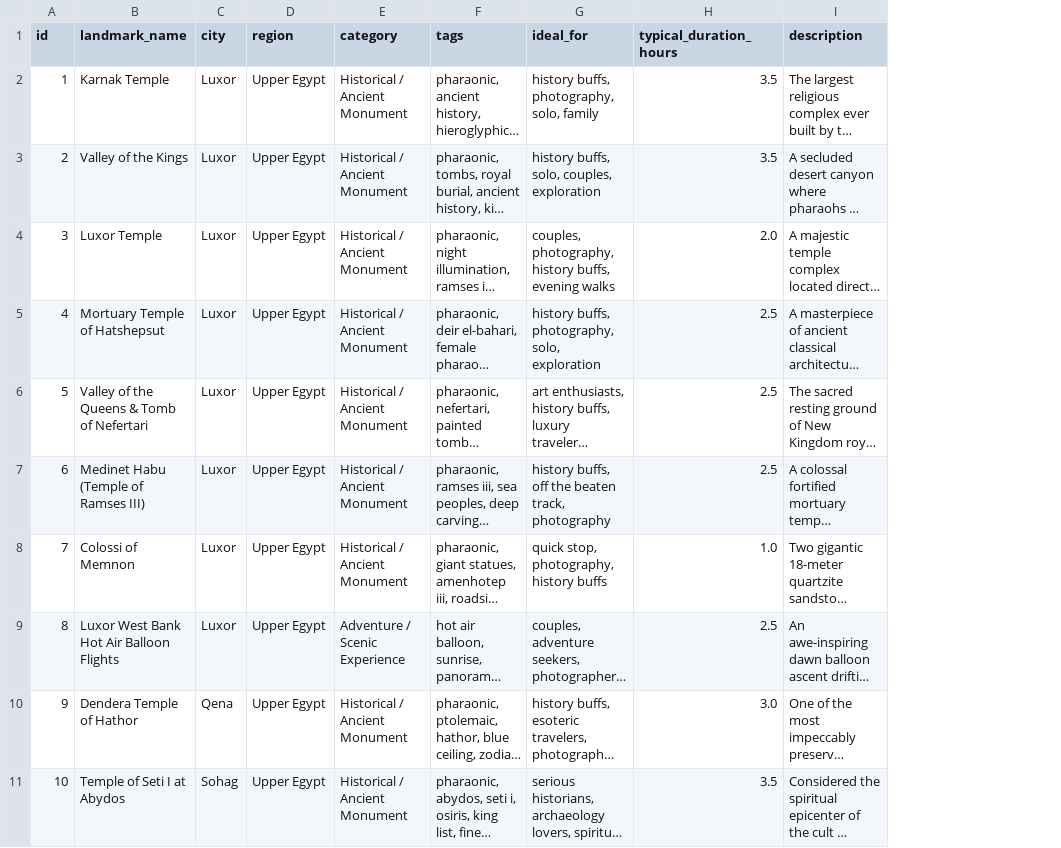
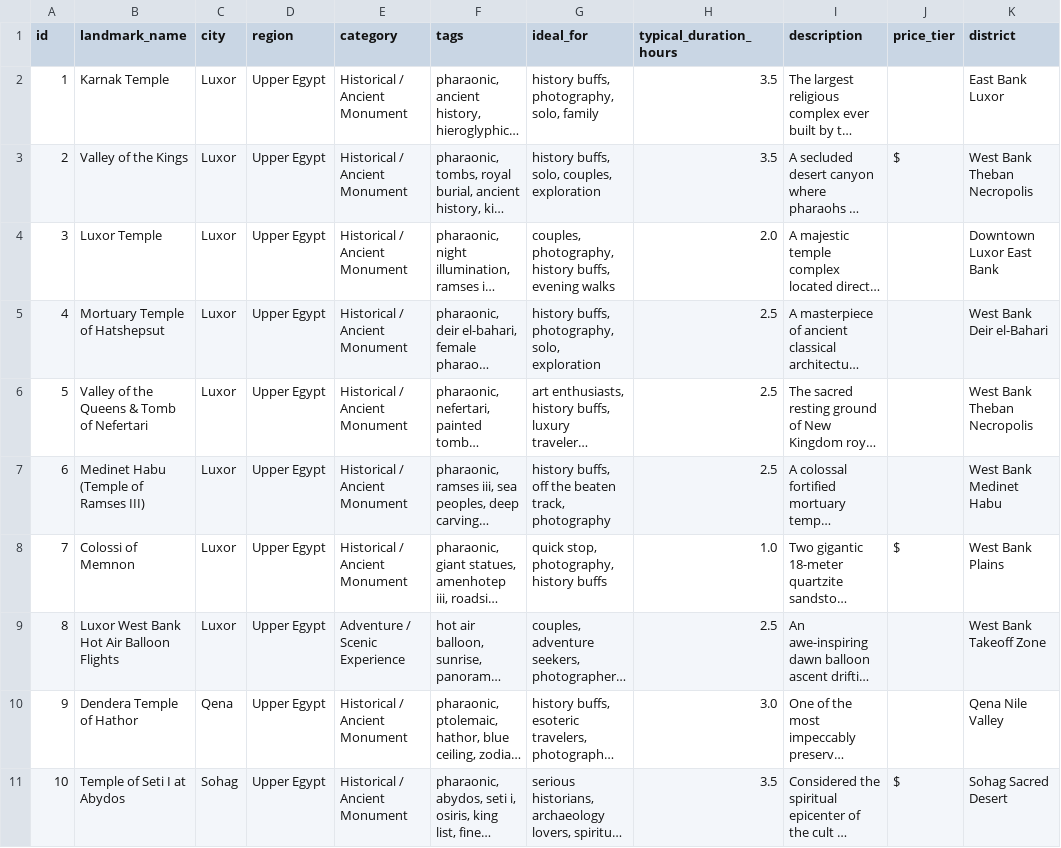
Before and after one commit to Jinx-powder-17756/cleo-travel-crs, a CSV file: data/egyptian_landmarks.csv, drawn as a sheet; only a part is shown; long unchanged cells end in …; the diff names each change by its address in the sheet, - before the commit and + after, or states it on an @@ line.

```diff
--- a/data/egyptian_landmarks.csv
+++ b/data/egyptian_landmarks.csv
+column J (price_tier), rows 3-11: $ |  |  |  |  | $ |  |  | $
+column K (district), rows 2-11: East Bank Luxor | West Bank Theban Necropolis | Downtown Luxor East Bank | West Bank Deir el-Bahari | West Bank Theban Necropolis | West Bank Medinet Habu | West Bank Plains | West Bank Takeoff Zone | Qena Nile Valley | Sohag Sacred Desert
```
Also changed, not shown: 10 other files.
